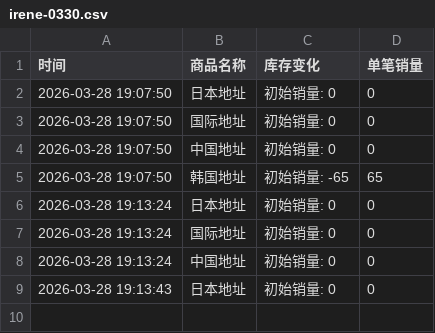
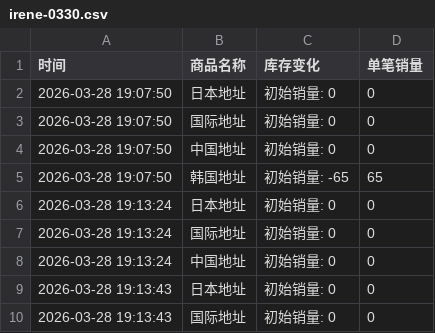
Before and after one commit to yuiki001/irene-0330, a CSV file: irene-0330.csv, drawn as a sheet; the diff names each change by its address in the sheet, - before the commit and + after, or states it on an @@ line.

Commit message:
自动更新数据 2026-03-28 19:13:45

```diff
--- a/irene-0330.csv
+++ b/irene-0330.csv
+row 10: 2026-03-28 19:13:43 | 国际地址 | 初始销量: 0 | 0
```
